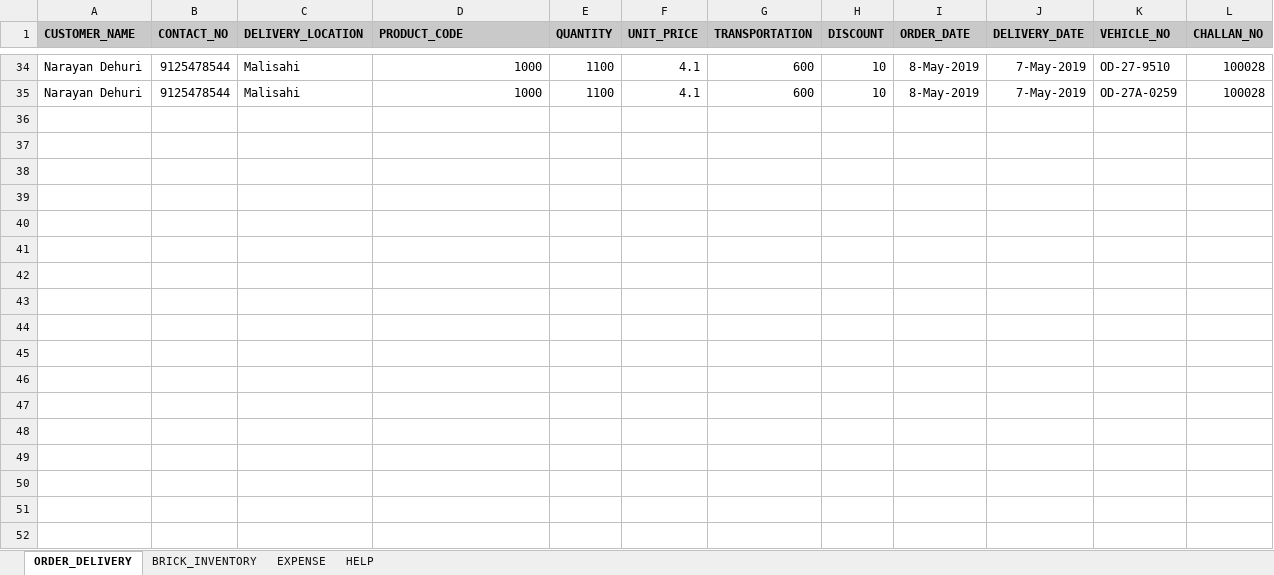
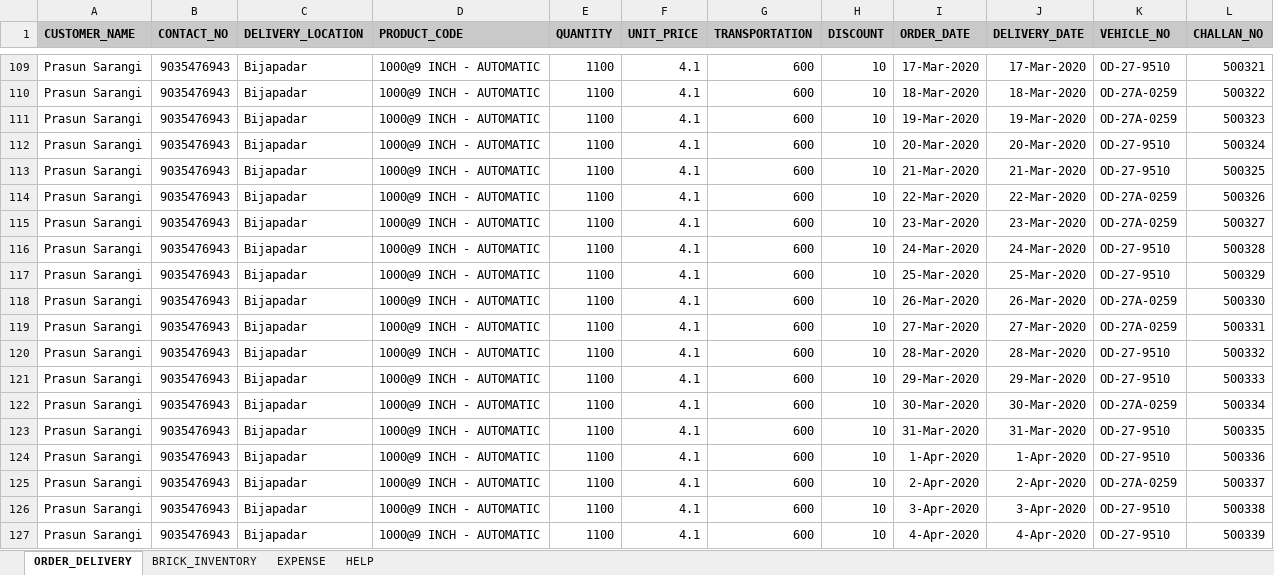
Before and after one commit to saikrupaassociates/skamainapp, an Excel workbook: Order_InventoryImport.xlsx, sheet ORDER_DELIVERY, drawn as a sheet; only a part is shown, gaps mark what is left out; values as stored, in another font and other column widths than the file's, no borders; addresses are those after the commit; the diff covers the shown part only; the diff names each change by its address in the sheet, - before the commit and + after, or states it on an @@ line.

```diff
--- a/Order_InventoryImport.xlsx (sheet ORDER_DELIVERY)
+++ b/Order_InventoryImport.xlsx (sheet ORDER_DELIVERY)
-A109 (CUSTOMER_NAME): Narayan Dehuri
+A109 (CUSTOMER_NAME): Prasun Sarangi
-B109 (CONTACT_NO): 9125478544
+B109 (CONTACT_NO): 9035476943
-C109 (DELIVERY_LOCATION): Malisahi
+C109 (DELIVERY_LOCATION): Bijapadar
-D109 (PRODUCT_CODE): 1000
+D109 (PRODUCT_CODE): 1000@9 INCH - AUTOMATIC
-I109 (ORDER_DATE): 8-May-2019
+I109 (ORDER_DATE): 17-Mar-2020
-J109 (DELIVERY_DATE): 7-May-2019
+J109 (DELIVERY_DATE): 17-Mar-2020
-L109 (CHALLAN_NO): 100028
+L109 (CHALLAN_NO): 500321
+row 110: Prasun Sarangi | 9035476943 | Bijapadar | 1000@9 INCH - AUTOMATIC | 1100 | 4.1 | 600 | 10 | 18-Mar-2020 | 18-Mar-2020 | OD-27A-0259 | 500322
-A111 (CUSTOMER_NAME): Narayan Dehuri
+A111 (CUSTOMER_NAME): Prasun Sarangi
-B111 (CONTACT_NO): 9125478544
+B111 (CONTACT_NO): 9035476943
-C111 (DELIVERY_LOCATION): Malisahi
+C111 (DELIVERY_LOCATION): Bijapadar
-D111 (PRODUCT_CODE): 1000
+D111 (PRODUCT_CODE): 1000@9 INCH - AUTOMATIC
-I111 (ORDER_DATE): 8-May-2019
+I111 (ORDER_DATE): 19-Mar-2020
-J111 (DELIVERY_DATE): 7-May-2019
+J111 (DELIVERY_DATE): 19-Mar-2020
-L111 (CHALLAN_NO): 100028
+L111 (CHALLAN_NO): 500323
+row 112: Prasun Sarangi | 9035476943 | Bijapadar | 1000@9 INCH - AUTOMATIC | 1100 | 4.1 | 600 | 10 | 20-Mar-2020 | 20-Mar-2020 | OD-27-9510 | 500324
+row 113: Prasun Sarangi | 9035476943 | Bijapadar | 1000@9 INCH - AUTOMATIC | 1100 | 4.1 | 600 | 10 | 21-Mar-2020 | 21-Mar-2020 | OD-27-9510 | 500325
+row 114: Prasun Sarangi | 9035476943 | Bijapadar | 1000@9 INCH - AUTOMATIC | 1100 | 4.1 | 600 | 10 | 22-Mar-2020 | 22-Mar-2020 | OD-27A-0259 | 500326
+row 115: Prasun Sarangi | 9035476943 | Bijapadar | 1000@9 INCH - AUTOMATIC | 1100 | 4.1 | 600 | 10 | 23-Mar-2020 | 23-Mar-2020 | OD-27A-0259 | 500327
+row 116: Prasun Sarangi | 9035476943 | Bijapadar | 1000@9 INCH - AUTOMATIC | 1100 | 4.1 | 600 | 10 | 24-Mar-2020 | 24-Mar-2020 | OD-27-9510 | 500328
+row 117: Prasun Sarangi | 9035476943 | Bijapadar | 1000@9 INCH - AUTOMATIC | 1100 | 4.1 | 600 | 10 | 25-Mar-2020 | 25-Mar-2020 | OD-27-9510 | 500329
+row 118: Prasun Sarangi | 9035476943 | Bijapadar | 1000@9 INCH - AUTOMATIC | 1100 | 4.1 | 600 | 10 | 26-Mar-2020 | 26-Mar-2020 | OD-27A-0259 | 500330
+row 119: Prasun Sarangi | 9035476943 | Bijapadar | 1000@9 INCH - AUTOMATIC | 1100 | 4.1 | 600 | 10 | 27-Mar-2020 | 27-Mar-2020 | OD-27A-0259 | 500331
+row 120: Prasun Sarangi | 9035476943 | Bijapadar | 1000@9 INCH - AUTOMATIC | 1100 | 4.1 | 600 | 10 | 28-Mar-2020 | 28-Mar-2020 | OD-27-9510 | 500332
+row 121: Prasun Sarangi | 9035476943 | Bijapadar | 1000@9 INCH - AUTOMATIC | 1100 | 4.1 | 600 | 10 | 29-Mar-2020 | 29-Mar-2020 | OD-27-9510 | 500333
+row 122: Prasun Sarangi | 9035476943 | Bijapadar | 1000@9 INCH - AUTOMATIC | 1100 | 4.1 | 600 | 10 | 30-Mar-2020 | 30-Mar-2020 | OD-27A-0259 | 500334
+row 123: Prasun Sarangi | 9035476943 | Bijapadar | 1000@9 INCH - AUTOMATIC | 1100 | 4.1 | 600 | 10 | 31-Mar-2020 | 31-Mar-2020 | OD-27-9510 | 500335
+row 124: Prasun Sarangi | 9035476943 | Bijapadar | 1000@9 INCH - AUTOMATIC | 1100 | 4.1 | 600 | 10 | 1-Apr-2020 | 1-Apr-2020 | OD-27-9510 | 500336
+row 125: Prasun Sarangi | 9035476943 | Bijapadar | 1000@9 INCH - AUTOMATIC | 1100 | 4.1 | 600 | 10 | 2-Apr-2020 | 2-Apr-2020 | OD-27A-0259 | 500337
+row 126: Prasun Sarangi | 9035476943 | Bijapadar | 1000@9 INCH - AUTOMATIC | 1100 | 4.1 | 600 | 10 | 3-Apr-2020 | 3-Apr-2020 | OD-27-9510 | 500338
+row 127: Prasun Sarangi | 9035476943 | Bijapadar | 1000@9 INCH - AUTOMATIC | 1100 | 4.1 | 600 | 10 | 4-Apr-2020 | 4-Apr-2020 | OD-27-9510 | 500339
```
Also changed, not shown: 103 added rows, 28 removed rows and 28 edited cells elsewhere in this sheet, sheet EXPENSE, sheet BRICK_INVENTORY, sheet HELP, 27 other files.
